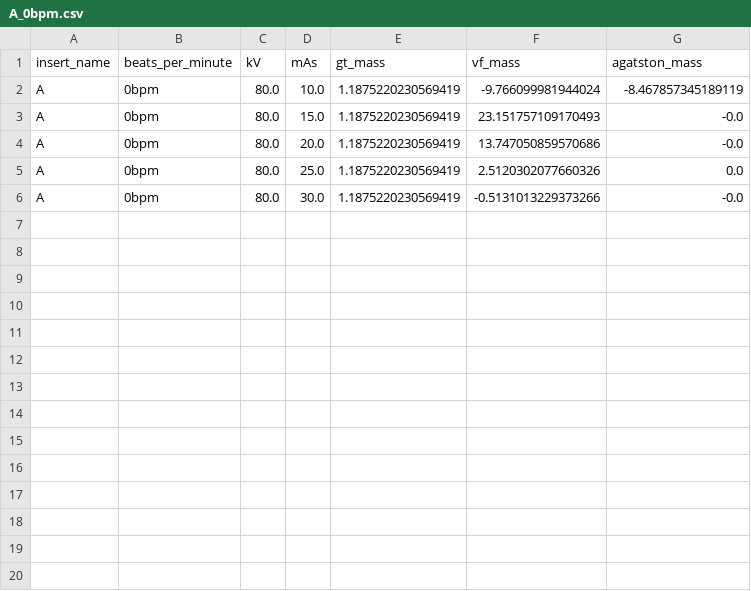
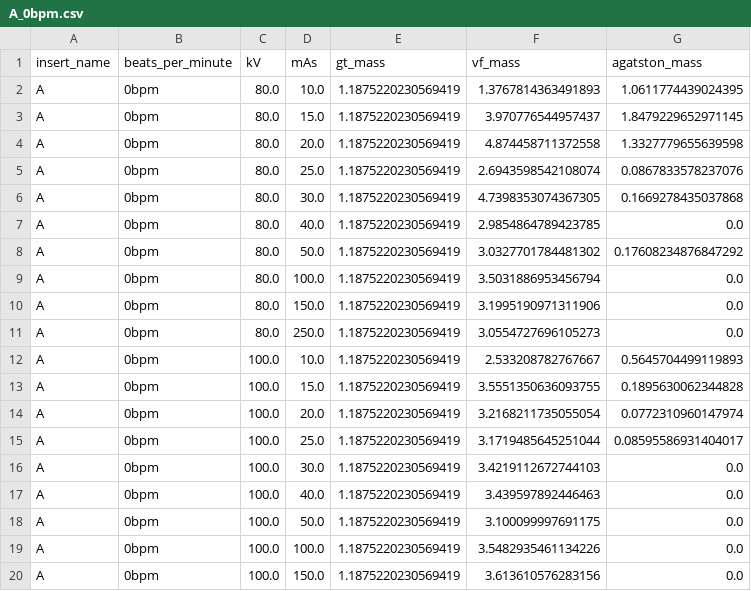
Before and after one commit to MolloiLab/cac-dose, a CSV file: data/A_0bpm.csv, drawn as a sheet; only a part is shown; the diff covers the shown part only.

Commit message:
working script
- Need to fix 15, and 25 mAs for 120 kV seg (e.g. threshold)
- Need to run more inserts since Agatston is always negative unless high noise (e.g. low mAS)

```diff
--- a/data/A_0bpm.csv
+++ b/data/A_0bpm.csv
@@ -1,6 +1,20 @@
 insert_name,beats_per_minute,kV,mAs,gt_mass,vf_mass,agatston_mass
-A,0bpm,80.0,10.0,1.1875220230569419,-9.766099981944024,-8.467857345189119
-A,0bpm,80.0,15.0,1.1875220230569419,23.151757109170493,-0.0
-A,0bpm,80.0,20.0,1.1875220230569419,13.747050859570686,-0.0
-A,0bpm,80.0,25.0,1.1875220230569419,2.5120302077660326,0.0
-A,0bpm,80.0,30.0,1.1875220230569419,-0.5131013229373266,-0.0
+A,0bpm,80.0,10.0,1.1875220230569419,1.3767814363491893,1.0611774439024395
+A,0bpm,80.0,15.0,1.1875220230569419,3.970776544957437,1.8479229652971145
+A,0bpm,80.0,20.0,1.1875220230569419,4.874458711372558,1.3327779655639598
+A,0bpm,80.0,25.0,1.1875220230569419,2.6943598542108074,0.0867833578237076
+A,0bpm,80.0,30.0,1.1875220230569419,4.7398353074367305,0.1669278435037868
+A,0bpm,80.0,40.0,1.1875220230569419,2.9854864789423785,0.0
+A,0bpm,80.0,50.0,1.1875220230569419,3.0327701784481302,0.17608234876847292
+A,0bpm,80.0,100.0,1.1875220230569419,3.5031886953456794,0.0
+A,0bpm,80.0,150.0,1.1875220230569419,3.1995190971311906,0.0
+A,0bpm,80.0,250.0,1.1875220230569419,3.0554727696105273,0.0
+A,0bpm,100.0,10.0,1.1875220230569419,2.533208782767667,0.5645704499119893
+A,0bpm,100.0,15.0,1.1875220230569419,3.5551350636093755,0.1895630062344828
+A,0bpm,100.0,20.0,1.1875220230569419,3.2168211735055054,0.0772310960147974
+A,0bpm,100.0,25.0,1.1875220230569419,3.1719485645251044,0.08595586931404017
+A,0bpm,100.0,30.0,1.1875220230569419,3.4219112672744103,0.0
+A,0bpm,100.0,40.0,1.1875220230569419,3.439597892446463,0.0
+A,0bpm,100.0,50.0,1.1875220230569419,3.100099997691175,0.0
+A,0bpm,100.0,100.0,1.1875220230569419,3.5482935461134226,0.0
+A,0bpm,100.0,150.0,1.1875220230569419,3.613610576283156,0.0
```
Also changed, not shown: 11 added rows elsewhere in this file, 4 other files.
